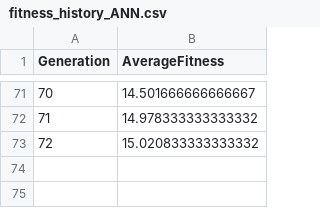
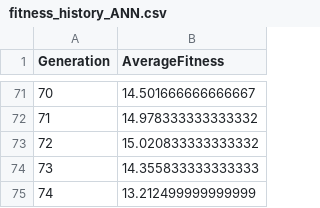
Before and after one commit to djcmendes/IAR2025, a CSV file: thymio/controllers/p1_phase2_controller_ann_simple/fitness_history_ANN.csv, drawn as a sheet; only a part is shown, gaps mark what is left out; the diff names each change by its address in the sheet, - before the commit and + after, or states it on an @@ line.

Commit message:
ann simple improvement

```diff
--- a/thymio/controllers/p1_phase2_controller_ann_simple/fitness_history_ANN.csv
+++ b/thymio/controllers/p1_phase2_controller_ann_simple/fitness_history_ANN.csv
+row 74: 73 | 14.355833333333333
+row 75: 74 | 13.212499999999999
```
Also changed, not shown: 1 other file.
